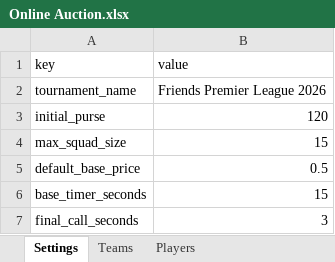
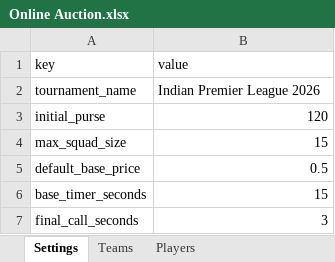
Before and after one commit to ziaahmed7868-dotcom/cricket-auction-app, an Excel workbook: Online Auction.xlsx, sheet Settings, drawn as a sheet; values as stored, in another font and other column widths than the file's, no borders; the diff names each change by its address in the sheet, - before the commit and + after, or states it on an @@ line.

```diff
--- a/Online Auction.xlsx (sheet Settings)
+++ b/Online Auction.xlsx (sheet Settings)
-B2 (value): Friends Premier League 2026
+B2 (value): Indian Premier League 2026
```
Also changed, not shown: sheet Players.
